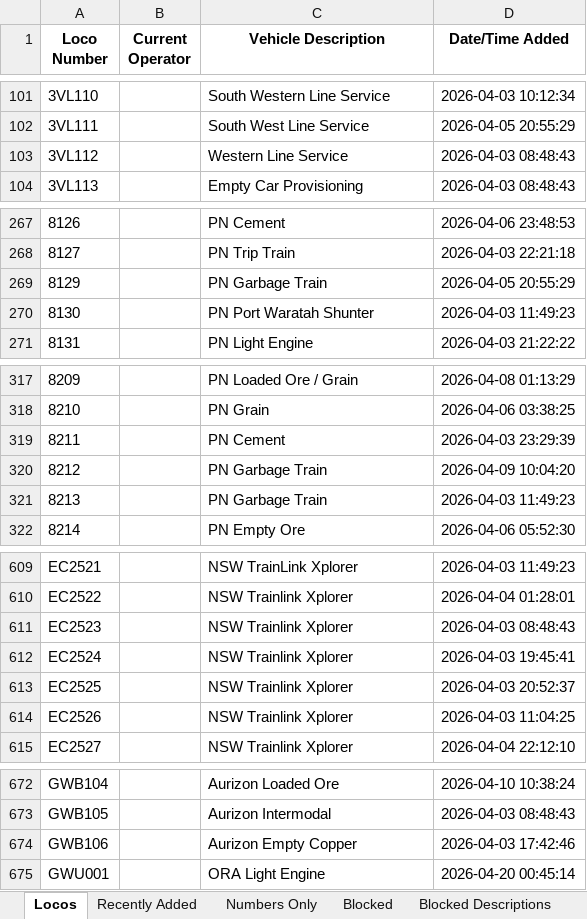
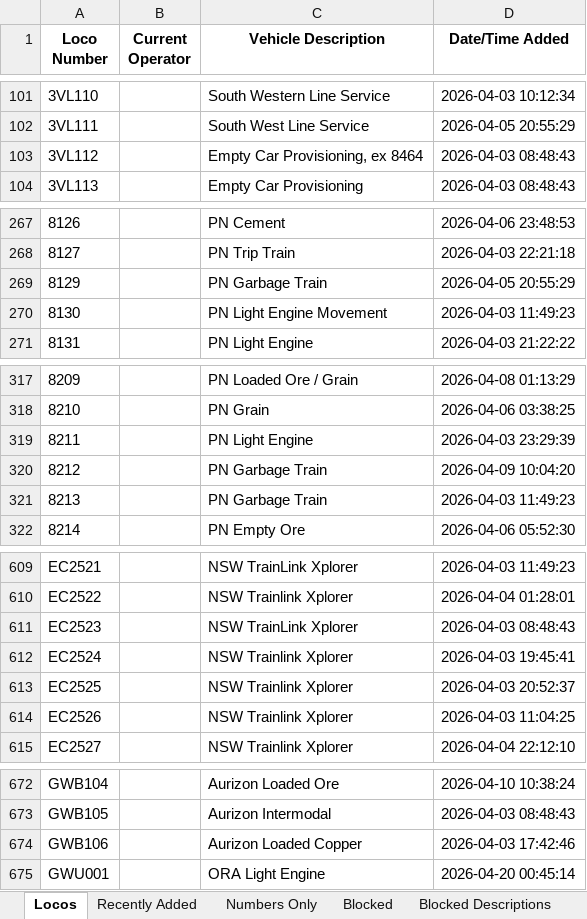
Before and after one commit to grahame21/railops-frontend, an Excel workbook: downloads/loco_database.xlsx, sheet Locos, drawn as a sheet; only a part is shown, gaps mark what is left out; values as stored, in another font and other column widths than the file's, no borders; the diff covers the shown part only; the diff names each change by its address in the sheet, - before the commit and + after, or states it on an @@ line.

```diff
--- a/downloads/loco_database.xlsx (sheet Locos)
+++ b/downloads/loco_database.xlsx (sheet Locos)
-C103 (Vehicle Description): Western Line Service
+C103 (Vehicle Description): Empty Car Provisioning, ex 8464
-C270 (Vehicle Description): PN Port Waratah Shunter
+C270 (Vehicle Description): PN Light Engine Movement
-C319 (Vehicle Description): PN Cement
+C319 (Vehicle Description): PN Light Engine
-C611 (Vehicle Description): NSW Trainlink Xplorer
+C611 (Vehicle Description): NSW TrainLink Xplorer
-C674 (Vehicle Description): Aurizon Empty Copper
+C674 (Vehicle Description): Aurizon Loaded Copper
```
Also changed, not shown: 8 edited cells elsewhere in this sheet, sheet Recently Added, downloads/loco_numbers_only.xlsx, 3 other files.
